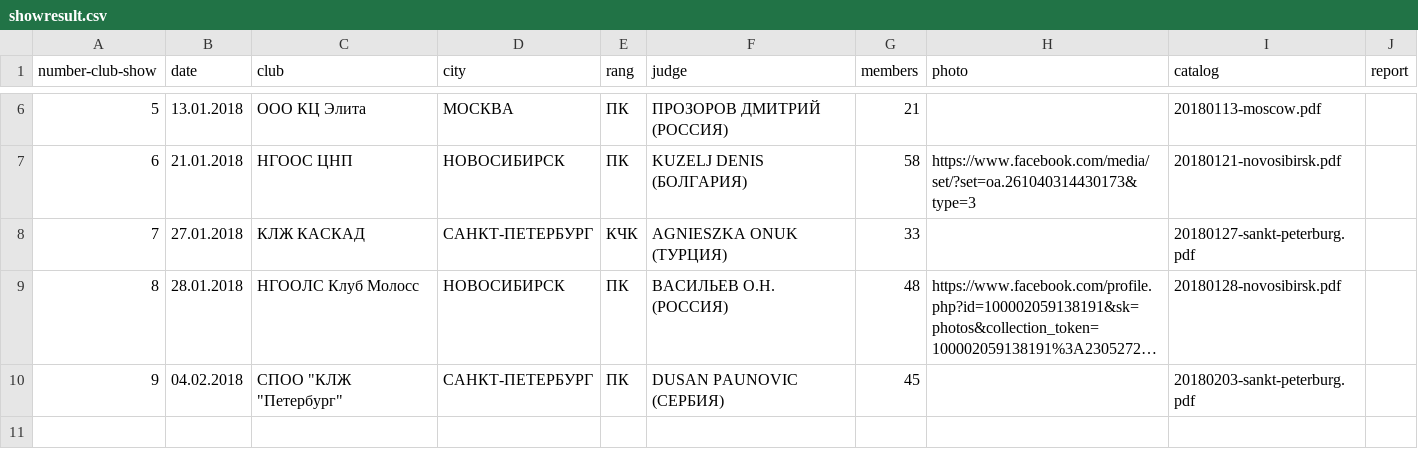
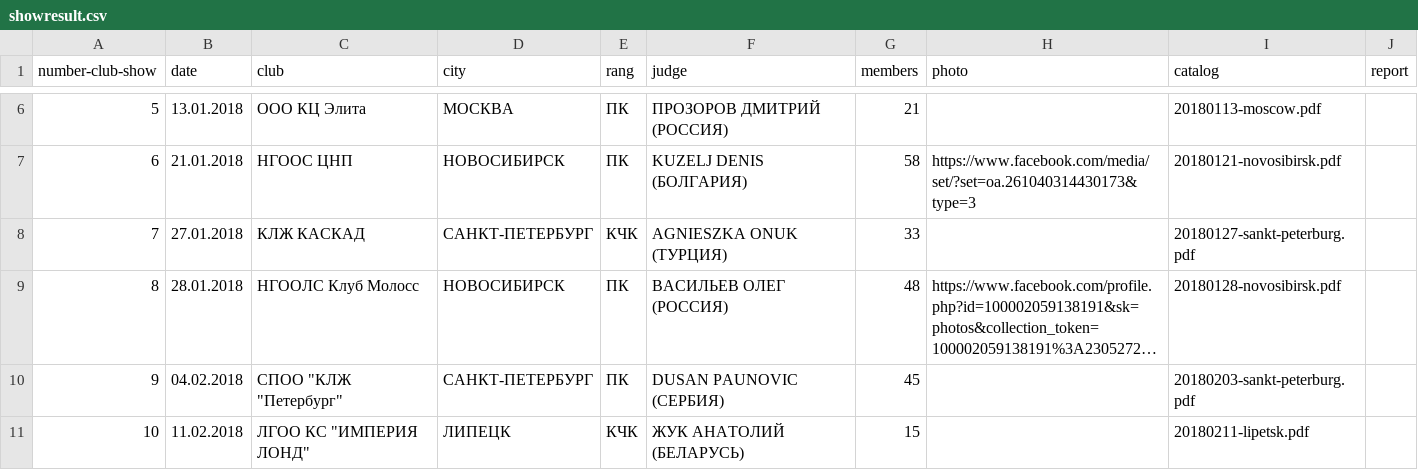
Before and after one commit to Itzamna/nkp-spitz, a CSV file: _data/showresult.csv, drawn as a sheet; only a part is shown, gaps mark what is left out; long unchanged cells end in …; the diff names each change by its address in the sheet, - before the commit and + after, or states it on an @@ line.

```diff
--- a/_data/showresult.csv
+++ b/_data/showresult.csv
-F9 (judge): ВАСИЛЬЕВ О.Н. (РОССИЯ)
+F9 (judge): ВАСИЛЬЕВ ОЛЕГ (РОССИЯ)
+row 11: 10 | 11.02.2018 | ЛГОО КС "ИМПЕРИЯ ЛОНД" | ЛИПЕЦК | КЧК | ЖУК АНАТОЛИЙ (БЕЛАРУСЬ) | 15 |  | 20180211-lipetsk.pdf
```
Also changed, not shown: _data/clubs.csv, 1 other file.
